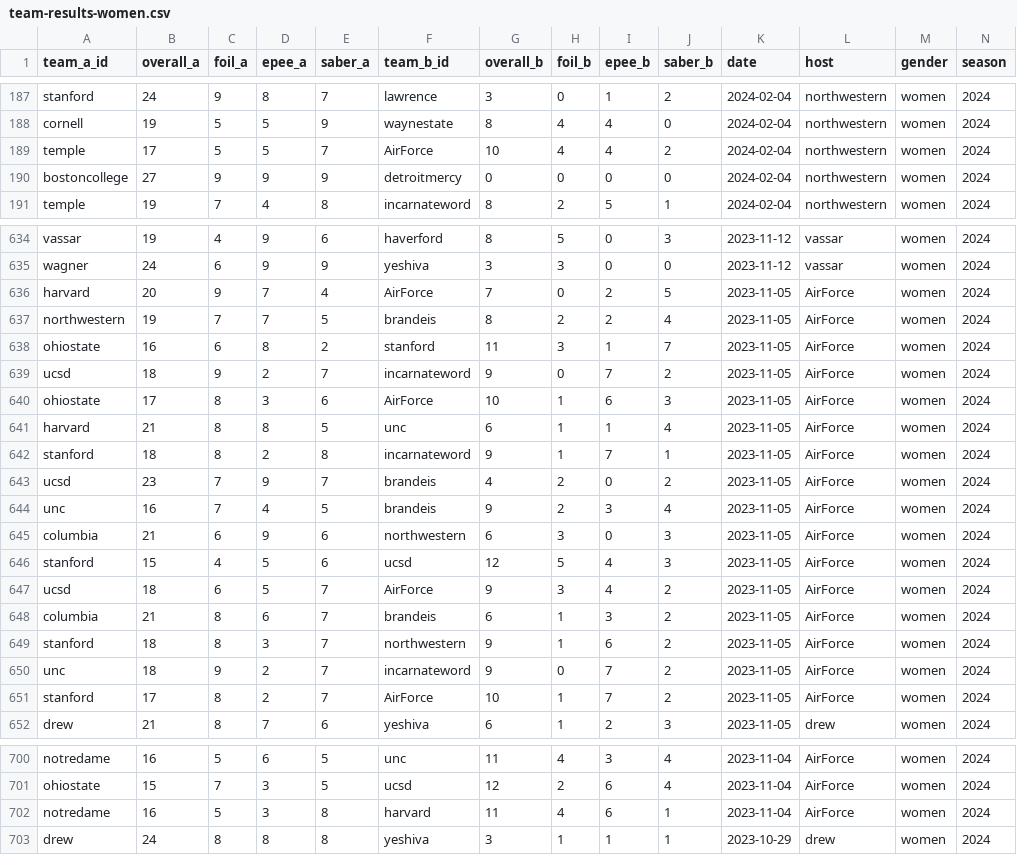
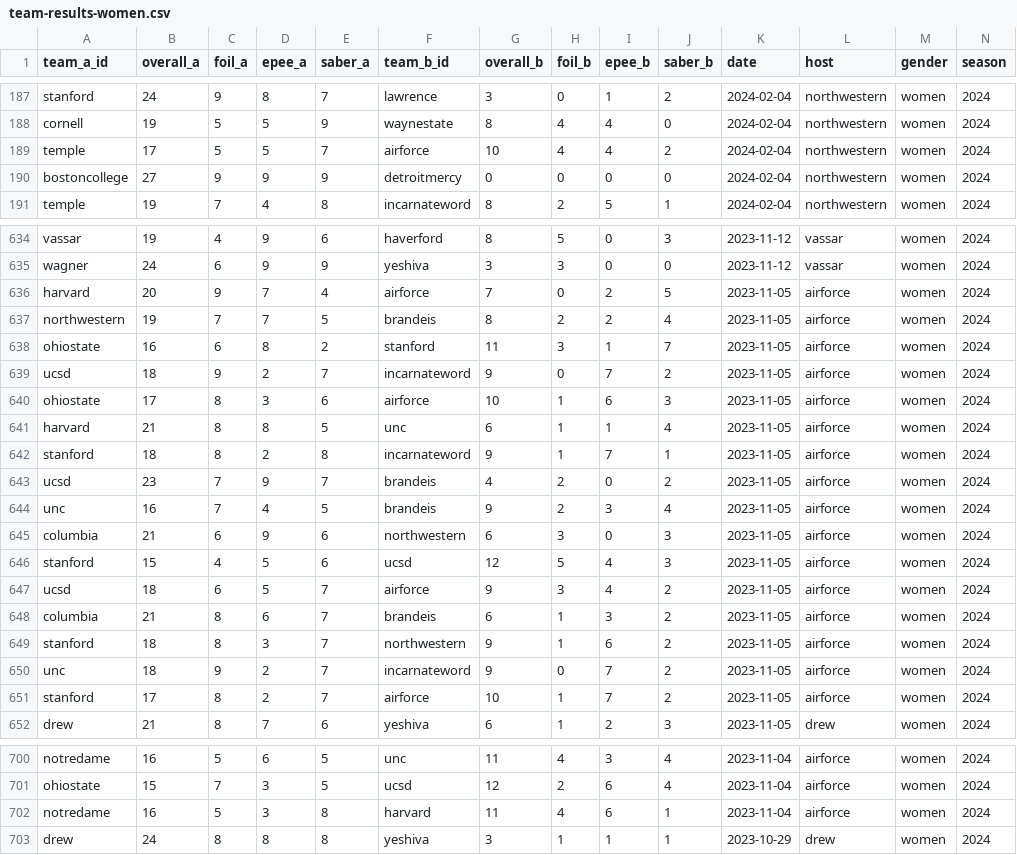
Before and after one commit to ldfMion/nonstop-fencing, a CSV file: data/team-results-women.csv, drawn as a sheet; only a part is shown, gaps mark what is left out; the diff covers the shown part only; the diff names each change by its address in the sheet, - before the commit and + after, or states it on an @@ line.

Commit message:
fixed airforce id bug

```diff
--- a/data/team-results-women.csv
+++ b/data/team-results-women.csv
-F189 (team_b_id): AirForce
+F189 (team_b_id): airforce
-F636 (team_b_id): AirForce
+F636 (team_b_id): airforce
-L636:L651 (host): AirForce
+L636:L651 (host): airforce
-F640 (team_b_id): AirForce
+F640 (team_b_id): airforce
-F647 (team_b_id): AirForce
+F647 (team_b_id): airforce
-F651 (team_b_id): AirForce
+F651 (team_b_id): airforce
-L700:L702 (host): AirForce
+L700:L702 (host): airforce
```
Also changed, not shown: 54 edited cells elsewhere in this file, 1 other file.
